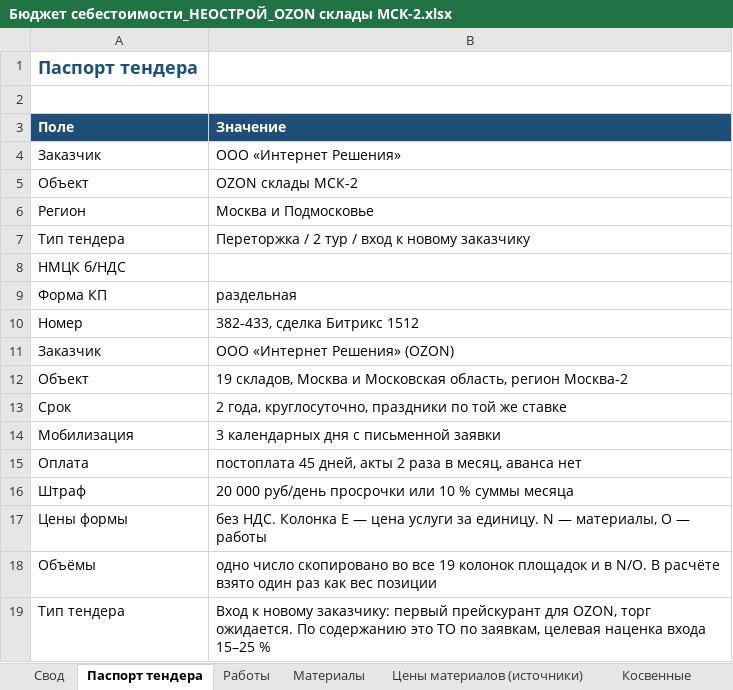
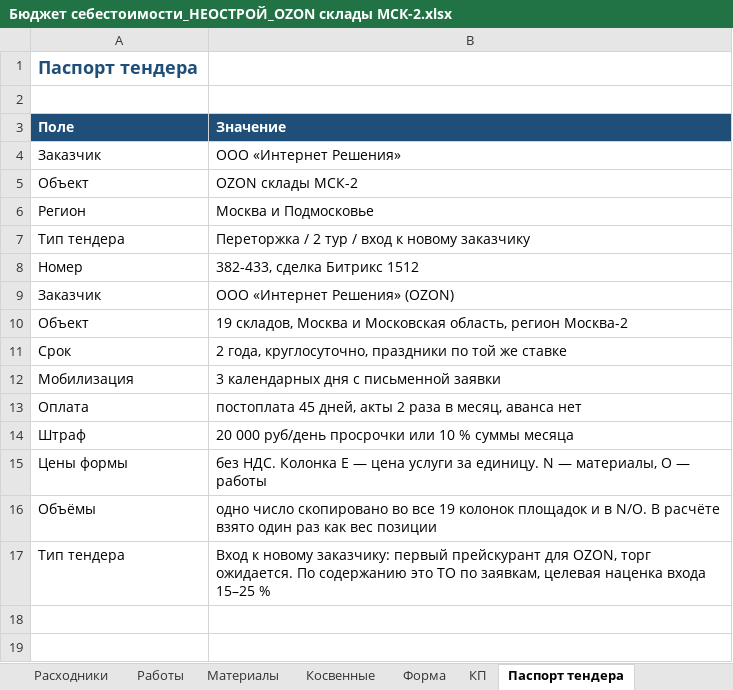
Before and after one commit to ackamenev-lgtm/smeta-web, an Excel workbook: outbox/382-433 OZON ТО склады СМР ЭОМ ВК/Бюджет себестоимости_НЕОСТРОЙ_OZON склады МСК-2.xlsx, sheet Паспорт тендера, drawn as a sheet; values as stored, in another font and other column widths than the file's, no borders; the diff names each change by its address in the sheet, - before the commit and + after, or states it on an @@ line.

```diff
--- a/outbox/382-433 OZON ТО склады СМР ЭОМ ВК/Бюджет себестоимости_НЕОСТРОЙ_OZON склады МСК-2.xlsx (sheet Паспорт тендера)
+++ b/outbox/382-433 OZON ТО склады СМР ЭОМ ВК/Бюджет себестоимости_НЕОСТРОЙ_OZON склады МСК-2.xlsx (sheet Паспорт тендера)
+sheet tab: Расходники
+sheet tab: Форма
+sheet tab: КП
@@ sheet tab order changed: Расходники | Работы | Материалы | Косвенные | Форма | КП | Паспорт тендера @@
-row 8: НМЦК б/НДС
-row 9: Форма КП | раздельная
```
Also changed, not shown: sheet Цены материалов (источники), sheet Добавить в тарификатор, sheet Работы, sheet Материалы, sheet Свод, sheet Косвенные, 1 more sheet, other sheet tabs, outbox/382-433 OZON ТО склады СМР ЭОМ ВК/КП_НЕОСТРОЙ_OZON склады МСК-2.xlsx, outbox/382-433 OZON ТО склады СМР ЭОМ ВК/Карта реализации_НЕОСТРОЙ_OZON склады МСК-2.xlsx, 36 other files.
